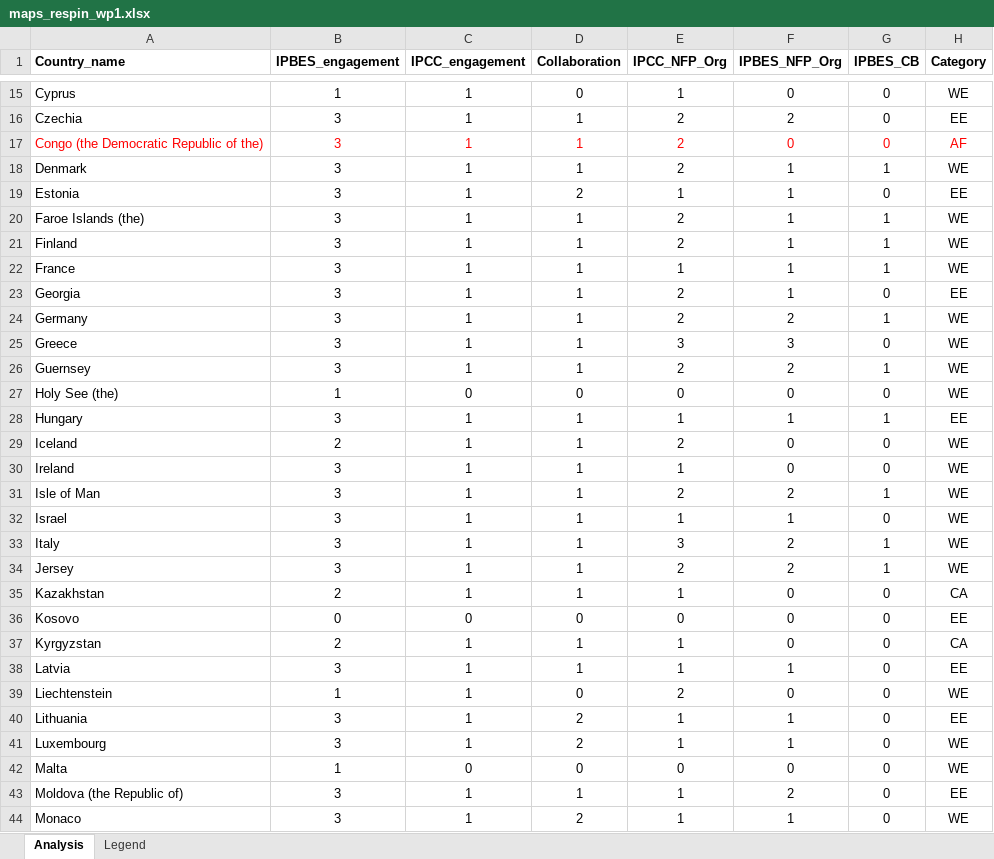
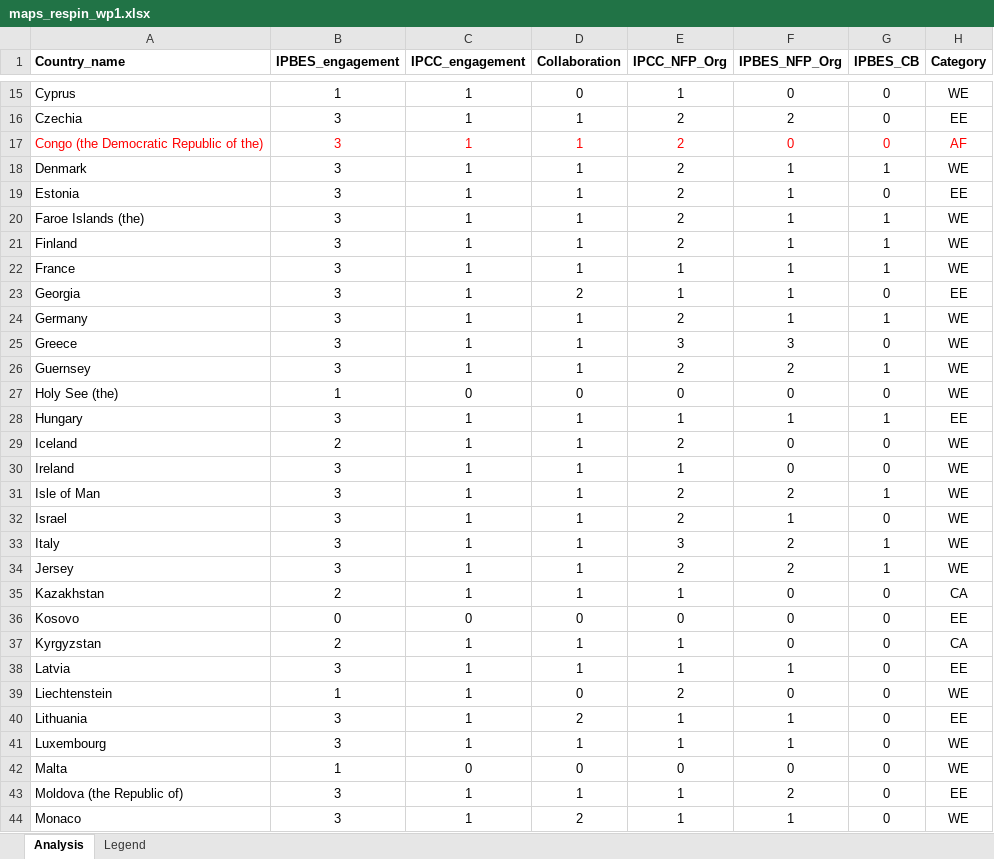
Before and after one commit to FRBCesab/respin, an Excel workbook: data/maps_respin_wp1.xlsx, sheet Analysis, drawn as a sheet; only a part is shown, gaps mark what is left out; values as stored, in another font and other column widths than the file's, no borders; the diff names each change by its address in the sheet, - before the commit and + after, or states it on an @@ line.

```diff
--- a/data/maps_respin_wp1.xlsx (sheet Analysis)
+++ b/data/maps_respin_wp1.xlsx (sheet Analysis)
-D19 (Collaboration): 2
+D19 (Collaboration): 1
-E19 (IPCC_NFP_Org): 1
+E19 (IPCC_NFP_Org): 2
-D23 (Collaboration): 1
+D23 (Collaboration): 2
-E23 (IPCC_NFP_Org): 2
+E23 (IPCC_NFP_Org): 1
-F24 (IPBES_NFP_Org): 2
+F24 (IPBES_NFP_Org): 1
-E32 (IPCC_NFP_Org): 1
+E32 (IPCC_NFP_Org): 2
-D41 (Collaboration): 2
+D41 (Collaboration): 1
```
Also changed, not shown: 4 other files.
